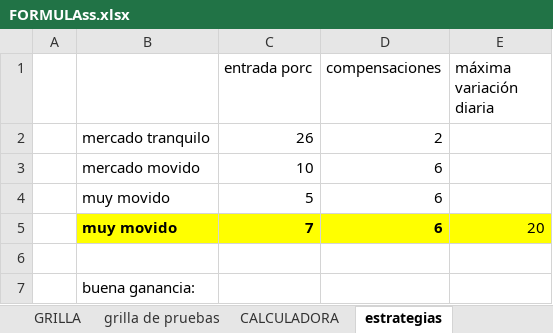
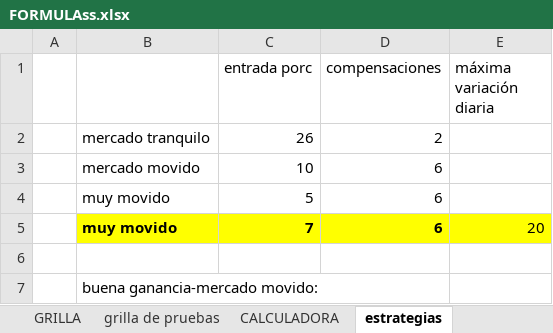
Before and after one commit to luisgomezzz/luchocrypto, an Excel workbook: SANTA3/FORMULAss.xlsx, sheet estrategias, drawn as a sheet; values as stored, in another font and other column widths than the file's, no borders; charts and pictures not drawn; the diff names each change by its address in the sheet, - before the commit and + after, or states it on an @@ line.

```diff
--- a/SANTA3/FORMULAss.xlsx (sheet estrategias)
+++ b/SANTA3/FORMULAss.xlsx (sheet estrategias)
-B7: buena ganancia:
+B7: buena ganancia-mercado movido:
```
Also changed, not shown: sheet grilla de pruebas, 2 other files.
